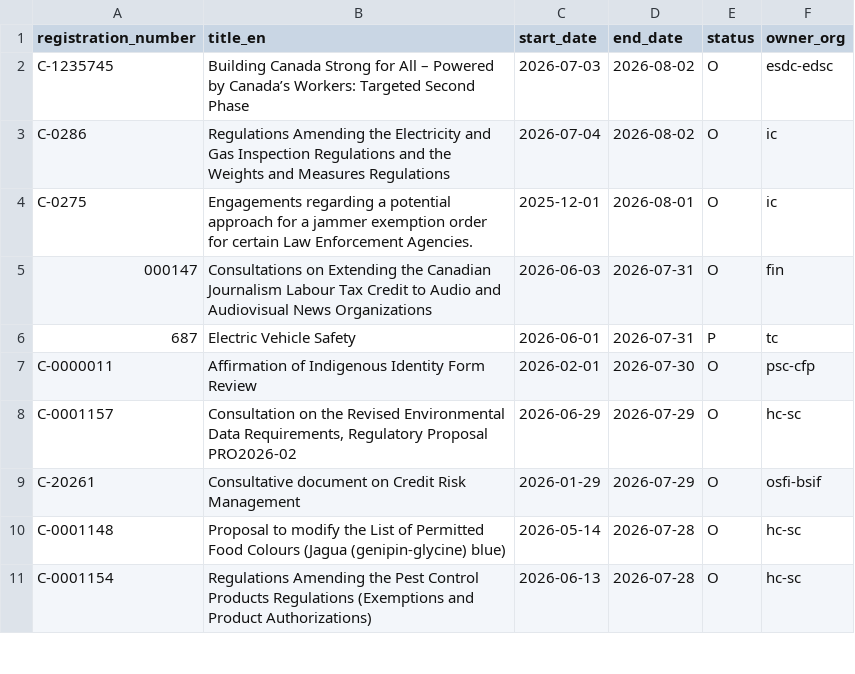
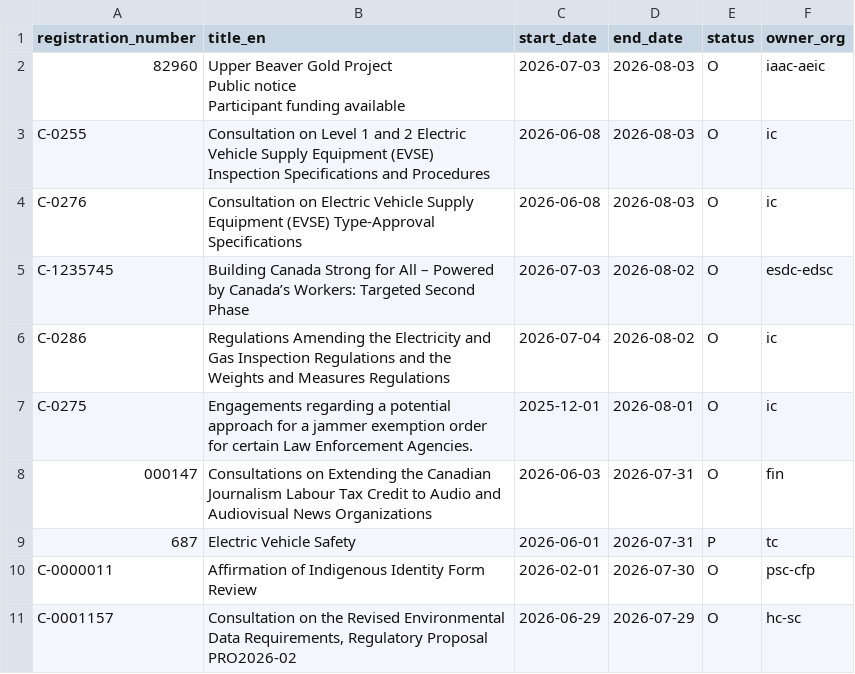
Before and after one commit to PatLittle/Consultations-Tracker, a CSV file: p5m5_close.csv, drawn as a sheet; only a part is shown; the shorter side is filled out with more unchanged rows.

```diff
--- a/p5m5_close.csv
+++ b/p5m5_close.csv
@@ -1,2 +1,7 @@
 registration_number,title_en,start_date,end_date,status,owner_org
+82960,"Upper Beaver Gold Project
+Public notice
+Participant funding available",2026-07-03,2026-08-03,O,iaac-aeic
+C-0255,Consultation on Level 1 and 2 Electric Vehicle Supply Equipment (EVSE) Inspection Specifications and Procedures,2026-06-08,2026-08-03,O,ic
+C-0276,Consultation on Electric Vehicle Supply Equipment (EVSE) Type-Approval Specifications,2026-06-08,2026-08-03,O,ic
 C-1235745,Building Canada Strong for All – Powered by Canada’s Workers: Targeted Second Phase,2026-07-03,2026-08-02,O,esdc-edsc
```
Also changed, not shown: late_close.csv, p5m5_start.csv, 3 other files.
